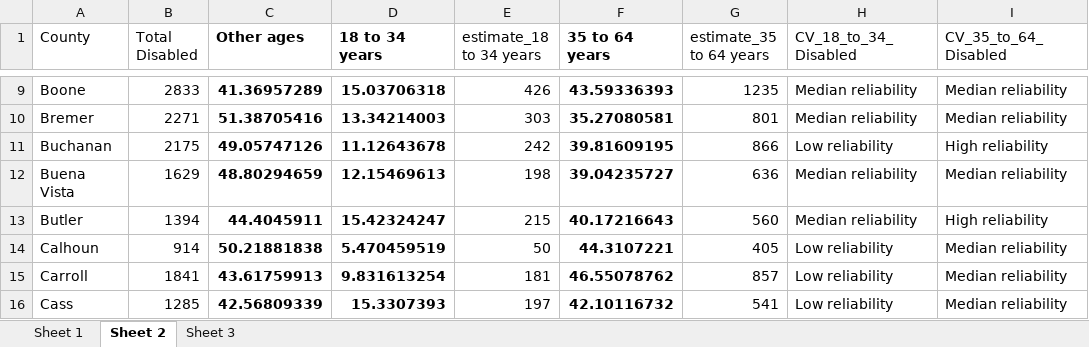
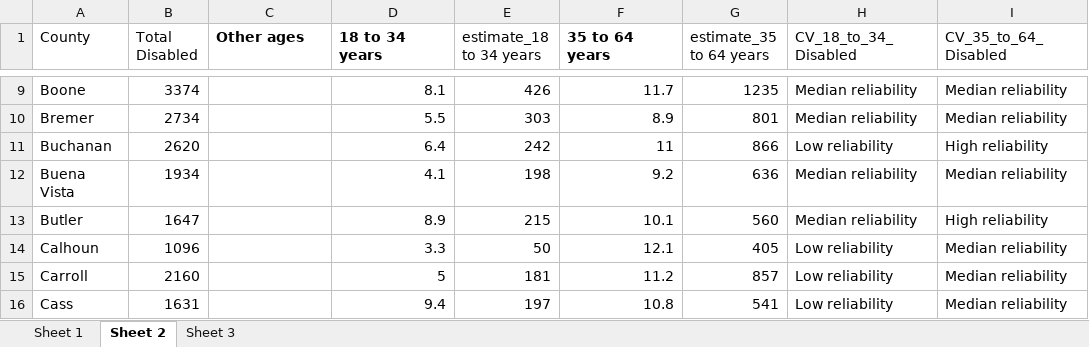
Before and after one commit to DSPG-2022/DHR-Disabilities, an Excel workbook: Data Exploration/Datasets/DisabledPop.xlsx, sheet Sheet 2, drawn as a sheet; only a part is shown, gaps mark what is left out; values as stored, in another font and other column widths than the file's, no borders; the diff covers the shown part only; the diff names each change by its address in the sheet, - before the commit and + after, or states it on an @@ line.

Commit message:
fixed data error in disabled pop excel file

```diff
--- a/Data Exploration/Datasets/DisabledPop.xlsx (sheet Sheet 2)
+++ b/Data Exploration/Datasets/DisabledPop.xlsx (sheet Sheet 2)
-B9 (Total Disabled): 2833
+B9 (Total Disabled): 3374
-C9 (Other ages): 41.36957289
+C9 (Other ages): (empty)
-D9:D16 bold: on
+D9:D16 bold: off
-D9 (18 to 34 years): 15.03706318
+D9 (18 to 34 years): 8.1
-F9:F16 bold: on
+F9:F16 bold: off
-F9 (35 to 64 years): 43.59336393
+F9 (35 to 64 years): 11.7
-B10 (Total Disabled): 2271
+B10 (Total Disabled): 2734
-C10 (Other ages): 51.38705416
+C10 (Other ages): (empty)
-D10 (18 to 34 years): 13.34214003
+D10 (18 to 34 years): 5.5
-F10 (35 to 64 years): 35.27080581
+F10 (35 to 64 years): 8.9
-B11 (Total Disabled): 2175
+B11 (Total Disabled): 2620
-C11 (Other ages): 49.05747126
+C11 (Other ages): (empty)
-D11 (18 to 34 years): 11.12643678
+D11 (18 to 34 years): 6.4
-F11 (35 to 64 years): 39.81609195
+F11 (35 to 64 years): 11
-B12 (Total Disabled): 1629
+B12 (Total Disabled): 1934
-C12 (Other ages): 48.80294659
+C12 (Other ages): (empty)
-D12 (18 to 34 years): 12.15469613
+D12 (18 to 34 years): 4.1
-F12 (35 to 64 years): 39.04235727
+F12 (35 to 64 years): 9.2
-B13 (Total Disabled): 1394
+B13 (Total Disabled): 1647
-C13 (Other ages): 44.4045911
+C13 (Other ages): (empty)
-D13 (18 to 34 years): 15.42324247
+D13 (18 to 34 years): 8.9
-F13 (35 to 64 years): 40.17216643
+F13 (35 to 64 years): 10.1
-B14 (Total Disabled): 914
+B14 (Total Disabled): 1096
-C14 (Other ages): 50.21881838
+C14 (Other ages): (empty)
-D14 (18 to 34 years): 5.470459519
+D14 (18 to 34 years): 3.3
-F14 (35 to 64 years): 44.3107221
+F14 (35 to 64 years): 12.1
-B15 (Total Disabled): 1841
+B15 (Total Disabled): 2160
-C15 (Other ages): 43.61759913
+C15 (Other ages): (empty)
-D15 (18 to 34 years): 9.831613254
+D15 (18 to 34 years): 5
-F15 (35 to 64 years): 46.55078762
+F15 (35 to 64 years): 11.2
-B16 (Total Disabled): 1285
+B16 (Total Disabled): 1631
-C16 (Other ages): 42.56809339
+C16 (Other ages): (empty)
-D16 (18 to 34 years): 15.3307393
+D16 (18 to 34 years): 9.4
-F16 (35 to 64 years): 42.10116732
+F16 (35 to 64 years): 10.8
```
Also changed, not shown: 364 edited cells and cell formats elsewhere in this sheet, sheet Sheet 1, sheet Sheet 3, 1 other file.
